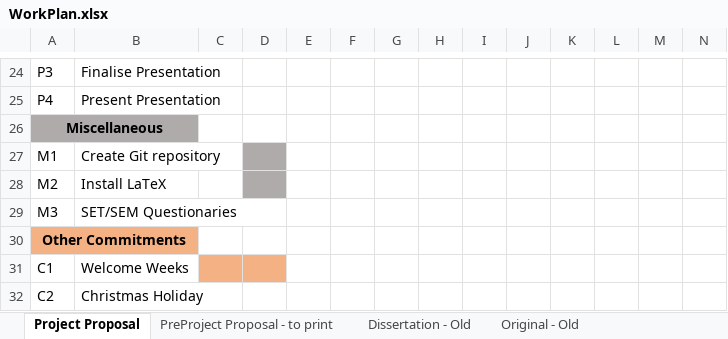
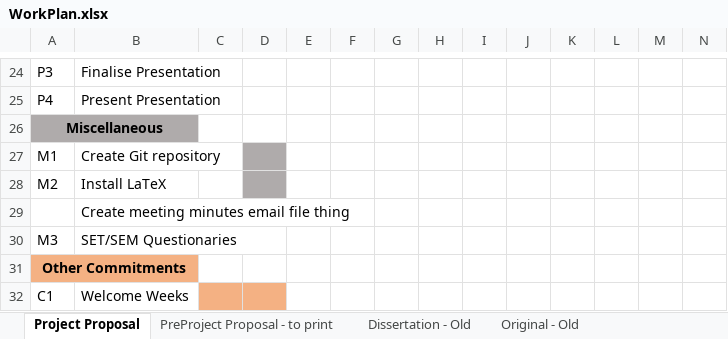
Before and after one commit to Kuldr/G54IRP-DRL-for-GVGAI-Project, an Excel workbook: Documentation/WorkPlan.xlsx, sheet Project Proposal, drawn as a sheet; only a part is shown, gaps mark what is left out; the shorter side is filled out with more unchanged rows; values as stored, in another font and other column widths than the file's, no borders; rows hold the shown columns only; the diff names each change by its address in the sheet, - before the commit and + after, or states it on an @@ line.

Commit message:
Added reminder for meeting minutes file

```diff
--- a/Documentation/WorkPlan.xlsx (sheet Project Proposal)
+++ b/Documentation/WorkPlan.xlsx (sheet Project Proposal)
+row 29:  | Create meeting minutes email file thing
```
